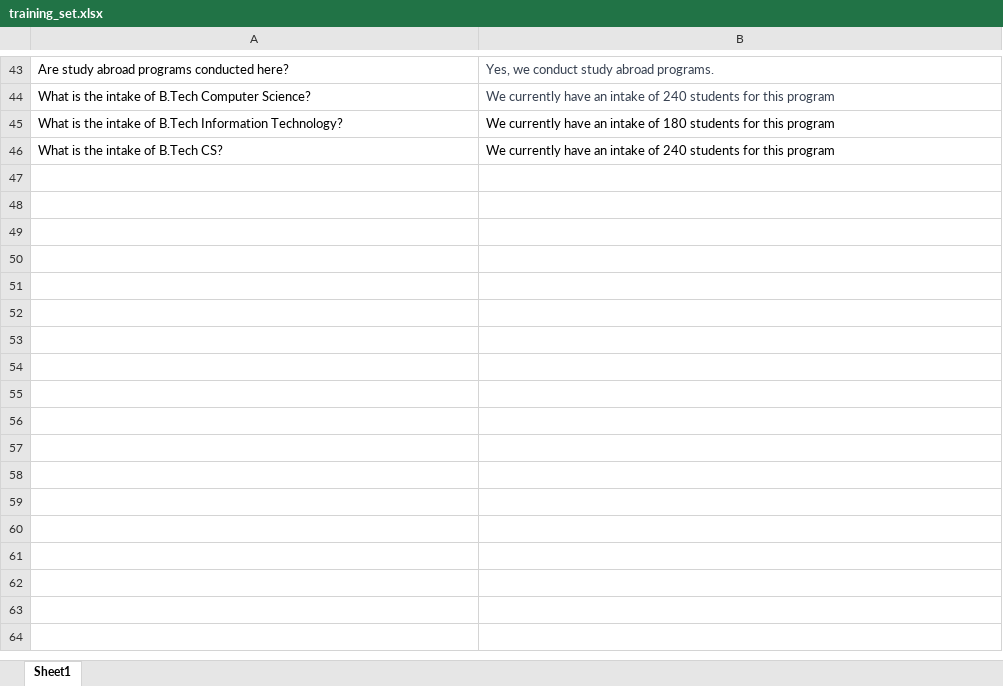
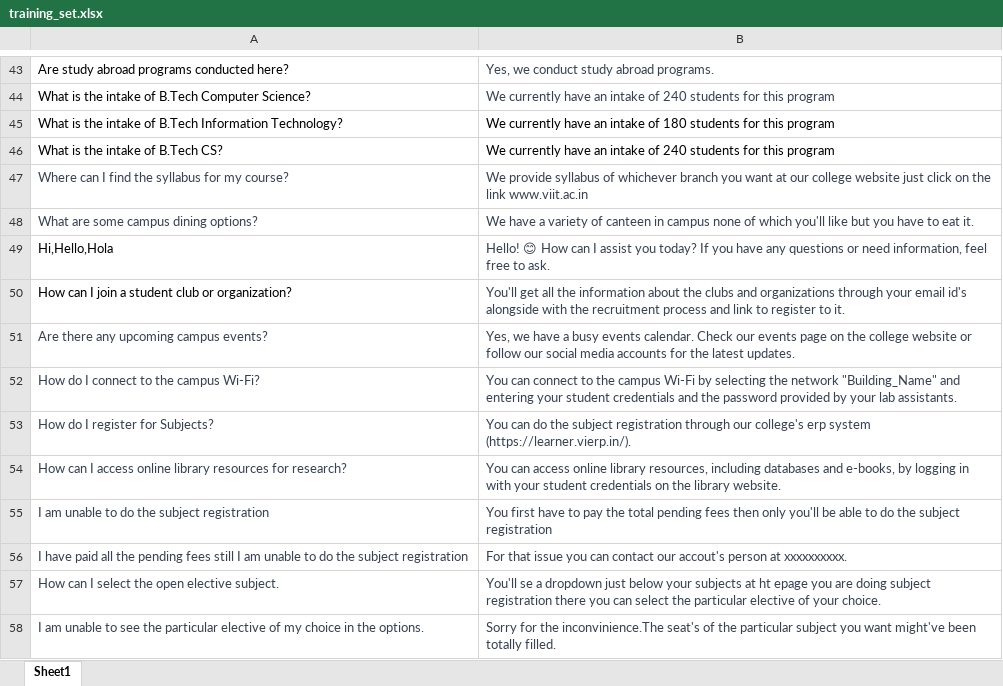
Before and after one commit to Krishna-gupta10/academic-enquiry-chatbot, an Excel workbook: backend/routes/training_set.xlsx, sheet Sheet1, drawn as a sheet; only a part is shown, gaps mark what is left out; values as stored, in another font and other column widths than the file's, no borders; the diff names each change by its address in the sheet, - before the commit and + after, or states it on an @@ line.

Commit message:
Update training_set.xlsx

```diff
--- a/backend/routes/training_set.xlsx (sheet Sheet1)
+++ b/backend/routes/training_set.xlsx (sheet Sheet1)
+row 47: Where can I find the syllabus for my course? | We provide syllabus of whichever branch you want at our college website just click on the link www.viit.ac.in
+row 48: What are some campus dining options? | We have a variety of canteen in campus none of which you'll like but you have to eat it.
+row 49: Hi,Hello,Hola | Hello! 😊 How can I assist you today? If you have any questions or need information, feel free to ask.
+row 50: How can I join a student club or organization? | You'll get all the information about the clubs and organizations through your email id's alongside with the recruitment process and link to register to it.
+row 51: Are there any upcoming campus events? | Yes, we have a busy events calendar. Check our events page on the college website or follow our social media accounts for the latest updates.
+row 52: How do I connect to the campus Wi-Fi? | You can connect to the campus Wi-Fi by selecting the network "Building_Name" and entering your student credentials and the password provided by your lab assistants.
+row 53: How do I register for Subjects? | You can do the subject registration through our college's erp system (https://learner.vierp.in/).
+row 54: How can I access online library resources for research? | You can access online library resources, including databases and e-books, by logging in with your student credentials on the library website.
+row 55: I am unable to do the subject registration | You first have to pay the total pending fees then only you'll be able to do the subject registration
+row 56: I have paid all the pending fees still I am unable to do the subject registration | For that issue you can contact our accout's person at xxxxxxxxxx.
+row 57: How can I select the open elective subject. | You'll se a dropdown just below your subjects at ht epage you are doing subject registration there you can select the particular elective of your choice.
+row 58: I am unable to see the particular elective of my choice in the options. | Sorry for the inconvinience.The seat's of the particular subject you want might've been totally filled.
```
